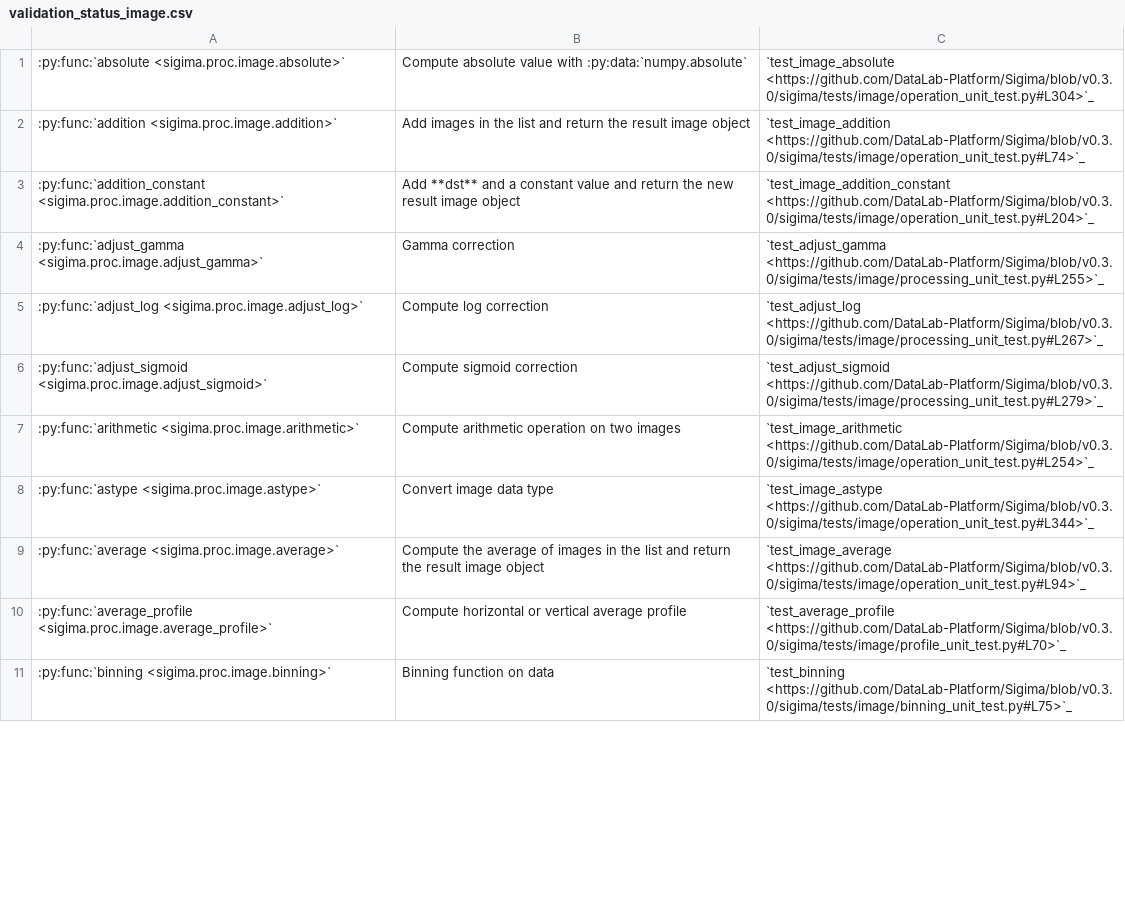
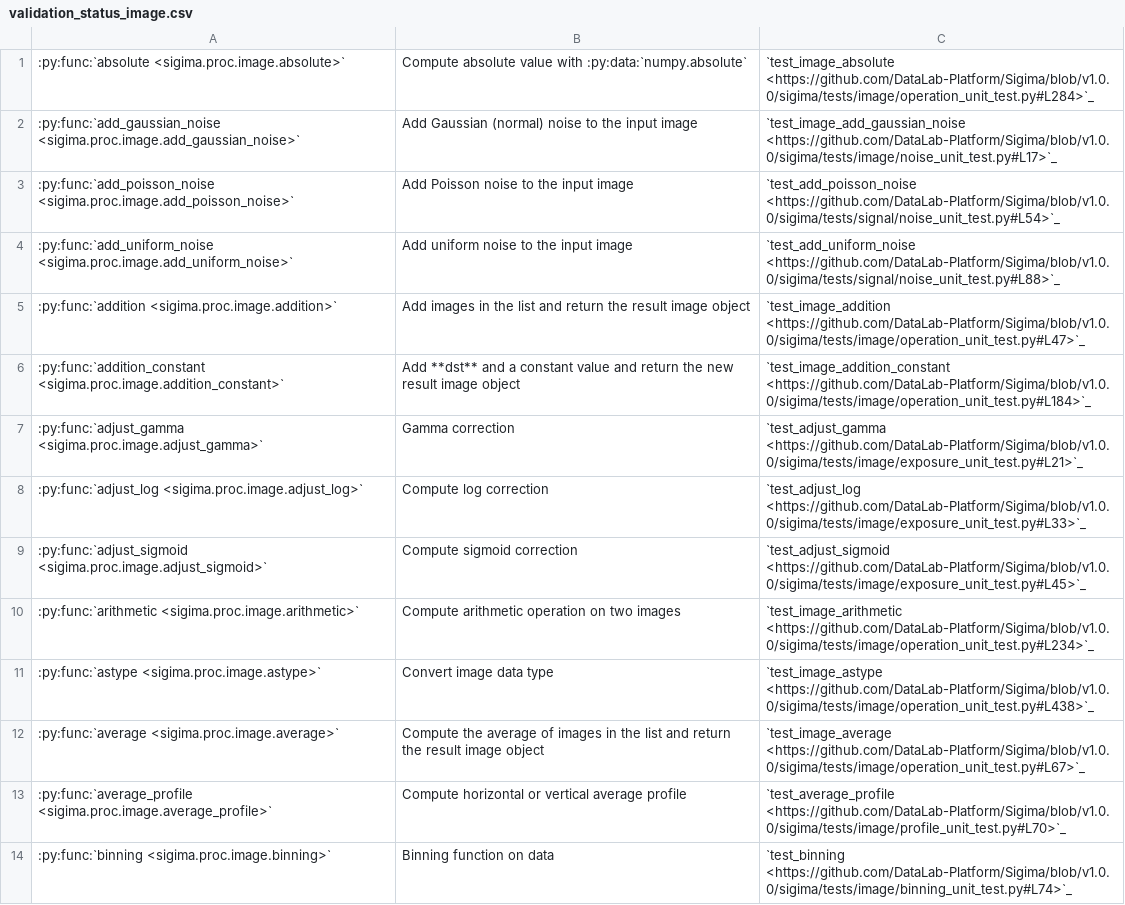
Before and after one commit to DataLab-Platform/DataLab, a CSV file: doc/validation_status_image.csv, drawn as a sheet; only a part is shown; the diff covers the shown part only.

```diff
--- a/doc/validation_status_image.csv
+++ b/doc/validation_status_image.csv
@@ -1,11 +1,14 @@
-:py:func:`absolute <sigima.proc.image.absolute>`,Compute absolute value with :py:data:`numpy.absolute`,`test_image_absolute <https://github.com/DataLab-Platform/Sigima/blob/v0.3.0/sigima/tests/image/operation_unit_test.py#L304>`_
-:py:func:`addition <sigima.proc.image.addition>`,Add images in the list and return the result image object,`test_image_addition <https://github.com/DataLab-Platform/Sigima/blob/v0.3.0/sigima/tests/image/operation_unit_test.py#L74>`_
-:py:func:`addition_constant <sigima.proc.image.addition_constant>`,Add **dst** and a constant value and return the new result image object,`test_image_addition_constant <https://github.com/DataLab-Platform/Sigima/blob/v0.3.0/sigima/tests/image/operation_unit_test.py#L204>`_
-:py:func:`adjust_gamma <sigima.proc.image.adjust_gamma>`,Gamma correction,`test_adjust_gamma <https://github.com/DataLab-Platform/Sigima/blob/v0.3.0/sigima/tests/image/processing_unit_test.py#L255>`_
-:py:func:`adjust_log <sigima.proc.image.adjust_log>`,Compute log correction,`test_adjust_log <https://github.com/DataLab-Platform/Sigima/blob/v0.3.0/sigima/tests/image/processing_unit_test.py#L267>`_
-:py:func:`adjust_sigmoid <sigima.proc.image.adjust_sigmoid>`,Compute sigmoid correction,`test_adjust_sigmoid <https://github.com/DataLab-Platform/Sigima/blob/v0.3.0/sigima/tests/image/processing_unit_test.py#L279>`_
-:py:func:`arithmetic <sigima.proc.image.arithmetic>`,Compute arithmetic operation on two images,`test_image_arithmetic <https://github.com/DataLab-Platform/Sigima/blob/v0.3.0/sigima/tests/image/operation_unit_test.py#L254>`_
-:py:func:`astype <sigima.proc.image.astype>`,Convert image data type,`test_image_astype <https://github.com/DataLab-Platform/Sigima/blob/v0.3.0/sigima/tests/image/operation_unit_test.py#L344>`_
-:py:func:`average <sigima.proc.image.average>`,Compute the average of images in the list and return the result image object,`test_image_average <https://github.com/DataLab-Platform/Sigima/blob/v0.3.0/sigima/tests/image/operation_unit_test.py#L94>`_
-:py:func:`average_profile <sigima.proc.image.average_profile>`,Compute horizontal or vertical average profile,`test_average_profile <https://github.com/DataLab-Platform/Sigima/blob/v0.3.0/sigima/tests/image/profile_unit_test.py#L70>`_
-:py:func:`binning <sigima.proc.image.binning>`,Binning function on data,`test_binning <https://github.com/DataLab-Platform/Sigima/blob/v0.3.0/sigima/tests/image/binning_unit_test.py#L75>`_
+:py:func:`absolute <sigima.proc.image.absolute>`,Compute absolute value with :py:data:`numpy.absolute`,`test_image_absolute <https://github.com/DataLab-Platform/Sigima/blob/v1.0.0/sigima/tests/image/operation_unit_test.py#L284>`_
+:py:func:`add_gaussian_noise <sigima.proc.image.add_gaussian_noise>`,Add Gaussian (normal) noise to the input image,`test_image_add_gaussian_noise <https://github.com/DataLab-Platform/Sigima/blob/v1.0.0/sigima/tests/image/noise_unit_test.py#L17>`_
+:py:func:`add_poisson_noise <sigima.proc.image.add_poisson_noise>`,Add Poisson noise to the input image,`test_add_poisson_noise <https://github.com/DataLab-Platform/Sigima/blob/v1.0.0/sigima/tests/signal/noise_unit_test.py#L54>`_
+:py:func:`add_uniform_noise <sigima.proc.image.add_uniform_noise>`,Add uniform noise to the input image,`test_add_uniform_noise <https://github.com/DataLab-Platform/Sigima/blob/v1.0.0/sigima/tests/signal/noise_unit_test.py#L88>`_
+:py:func:`addition <sigima.proc.image.addition>`,Add images in the list and return the result image object,`test_image_addition <https://github.com/DataLab-Platform/Sigima/blob/v1.0.0/sigima/tests/image/operation_unit_test.py#L47>`_
+:py:func:`addition_constant <sigima.proc.image.addition_constant>`,Add **dst** and a constant value and return the new result image object,`test_image_addition_constant <https://github.com/DataLab-Platform/Sigima/blob/v1.0.0/sigima/tests/image/operation_unit_test.py#L184>`_
+:py:func:`adjust_gamma <sigima.proc.image.adjust_gamma>`,Gamma correction,`test_adjust_gamma <https://github.com/DataLab-Platform/Sigima/blob/v1.0.0/sigima/tests/image/exposure_unit_test.py#L21>`_
+:py:func:`adjust_log <sigima.proc.image.adjust_log>`,Compute log correction,`test_adjust_log <https://github.com/DataLab-Platform/Sigima/blob/v1.0.0/sigima/tests/image/exposure_unit_test.py#L33>`_
+:py:func:`adjust_sigmoid <sigima.proc.image.adjust_sigmoid>`,Compute sigmoid correction,`test_adjust_sigmoid <https://github.com/DataLab-Platform/Sigima/blob/v1.0.0/sigima/tests/image/exposure_unit_test.py#L45>`_
+:py:func:`arithmetic <sigima.proc.image.arithmetic>`,Compute arithmetic operation on two images,`test_image_arithmetic <https://github.com/DataLab-Platform/Sigima/blob/v1.0.0/sigima/tests/image/operation_unit_test.py#L234>`_
+:py:func:`astype <sigima.proc.image.astype>`,Convert image data type,`test_image_astype <https://github.com/DataLab-Platform/Sigima/blob/v1.0.0/sigima/tests/image/operation_unit_test.py#L438>`_
+:py:func:`average <sigima.proc.image.average>`,Compute the average of images in the list and return the result image object,`test_image_average <https://github.com/DataLab-Platform/Sigima/blob/v1.0.0/sigima/tests/image/operation_unit_test.py#L67>`_
+:py:func:`average_profile <sigima.proc.image.average_profile>`,Compute horizontal or vertical average profile,`test_average_profile <https://github.com/DataLab-Platform/Sigima/blob/v1.0.0/sigima/tests/image/profile_unit_test.py#L70>`_
+:py:func:`binning <sigima.proc.image.binning>`,Binning function on data,`test_binning <https://github.com/DataLab-Platform/Sigima/blob/v1.0.0/sigima/tests/image/binning_unit_test.py#L74>`_
```
Also changed, not shown: 9 added rows, 2 removed rows and 87 edited cells elsewhere in this file, doc/validation_status_signal.csv, 1 other file.
